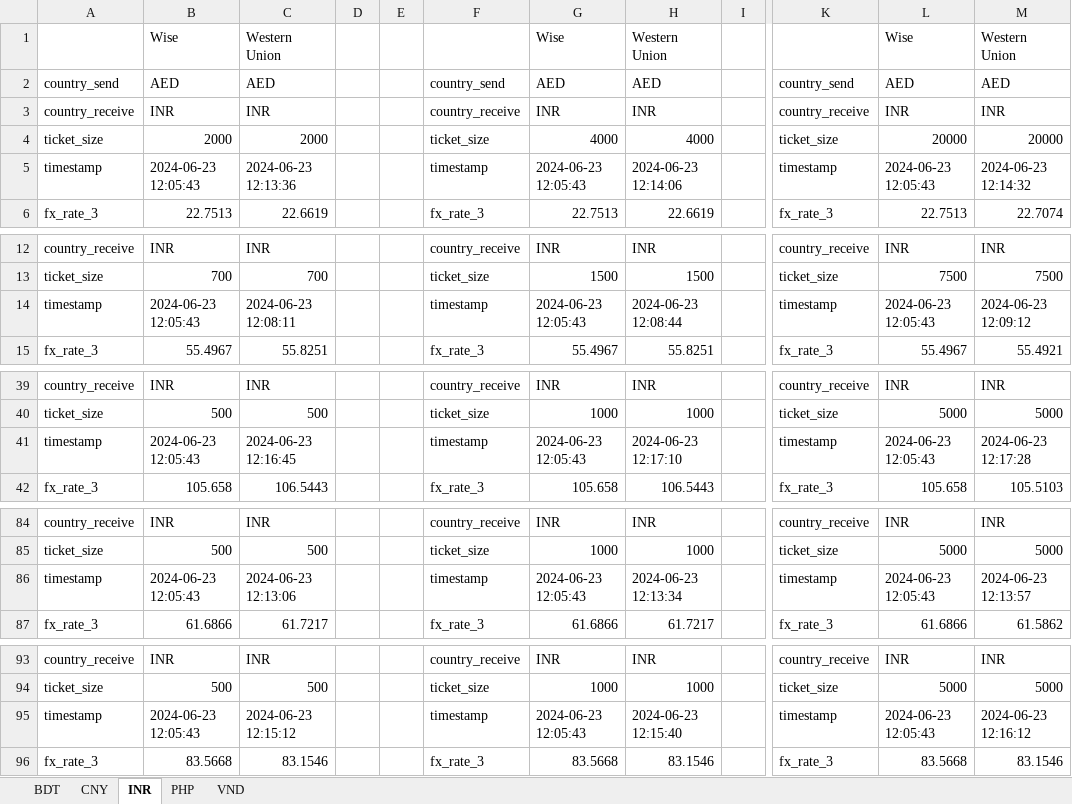
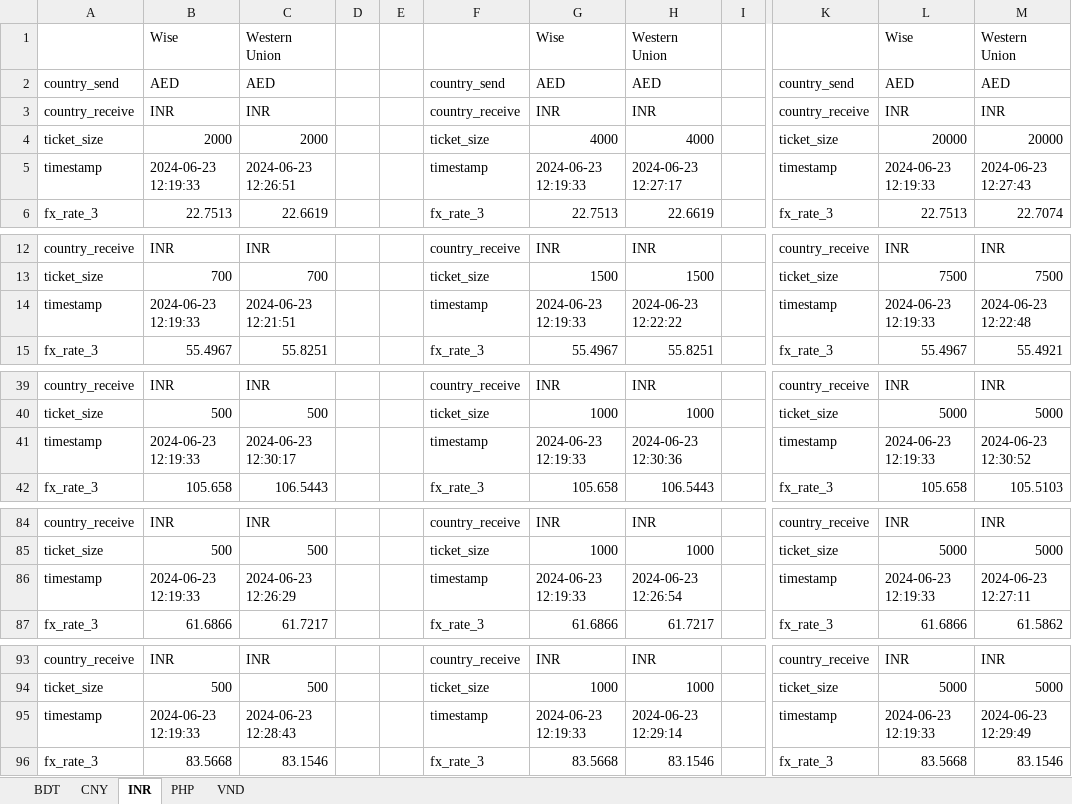
Before and after one commit to QuanPham19/fx-rate-analytics, an Excel workbook: output.xlsx, sheet INR, drawn as a sheet; only a part is shown, gaps mark what is left out; values as stored, in another font and other column widths than the file's, no cell formats; the diff covers the shown part only; the diff names each change by its address in the sheet, - before the commit and + after, or states it on an @@ line.

```diff
--- a/output.xlsx (sheet INR)
+++ b/output.xlsx (sheet INR)
-B5: 2024-06-23 12:05:43
+B5: 2024-06-23 12:19:33
-C5: 2024-06-23 12:13:36
+C5: 2024-06-23 12:26:51
-G5: 2024-06-23 12:05:43
+G5: 2024-06-23 12:19:33
-H5: 2024-06-23 12:14:06
+H5: 2024-06-23 12:27:17
-L5: 2024-06-23 12:05:43
+L5: 2024-06-23 12:19:33
-M5: 2024-06-23 12:14:32
+M5: 2024-06-23 12:27:43
-B14: 2024-06-23 12:05:43
+B14: 2024-06-23 12:19:33
-C14: 2024-06-23 12:08:11
+C14: 2024-06-23 12:21:51
-G14: 2024-06-23 12:05:43
+G14: 2024-06-23 12:19:33
-H14: 2024-06-23 12:08:44
+H14: 2024-06-23 12:22:22
-L14: 2024-06-23 12:05:43
+L14: 2024-06-23 12:19:33
-M14: 2024-06-23 12:09:12
+M14: 2024-06-23 12:22:48
-B41: 2024-06-23 12:05:43
+B41: 2024-06-23 12:19:33
-C41: 2024-06-23 12:16:45
+C41: 2024-06-23 12:30:17
-G41: 2024-06-23 12:05:43
+G41: 2024-06-23 12:19:33
-H41: 2024-06-23 12:17:10
+H41: 2024-06-23 12:30:36
-L41: 2024-06-23 12:05:43
+L41: 2024-06-23 12:19:33
-M41: 2024-06-23 12:17:28
+M41: 2024-06-23 12:30:52
-B86: 2024-06-23 12:05:43
+B86: 2024-06-23 12:19:33
-C86: 2024-06-23 12:13:06
+C86: 2024-06-23 12:26:29
-G86: 2024-06-23 12:05:43
+G86: 2024-06-23 12:19:33
-H86: 2024-06-23 12:13:34
+H86: 2024-06-23 12:26:54
-L86: 2024-06-23 12:05:43
+L86: 2024-06-23 12:19:33
-M86: 2024-06-23 12:13:57
+M86: 2024-06-23 12:27:11
-B95: 2024-06-23 12:05:43
+B95: 2024-06-23 12:19:33
-C95: 2024-06-23 12:15:12
+C95: 2024-06-23 12:28:43
-G95: 2024-06-23 12:05:43
+G95: 2024-06-23 12:19:33
-H95: 2024-06-23 12:15:40
+H95: 2024-06-23 12:29:14
-L95: 2024-06-23 12:05:43
+L95: 2024-06-23 12:19:33
-M95: 2024-06-23 12:16:12
+M95: 2024-06-23 12:29:49
```
Also changed, not shown: 17 edited cells elsewhere in this sheet, sheet PHP, sheet CNY, sheet BDT, sheet VND, cell formats, 4 other files.
